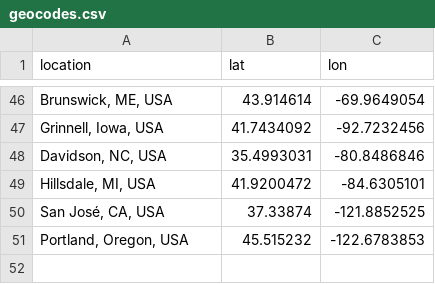
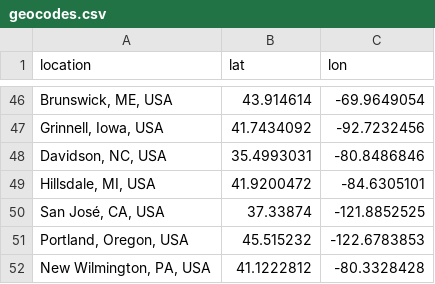
Before and after one commit to cs-pui/cs-pui.github.io, a CSV file: throughput/geocodes.csv, drawn as a sheet; only a part is shown, gaps mark what is left out; the diff names each change by its address in the sheet, - before the commit and + after, or states it on an @@ line.

Commit message:
Update cached geocodes

```diff
--- a/throughput/geocodes.csv
+++ b/throughput/geocodes.csv
+row 52: New Wilmington, PA, USA | 41.1222812 | -80.3328428
```
